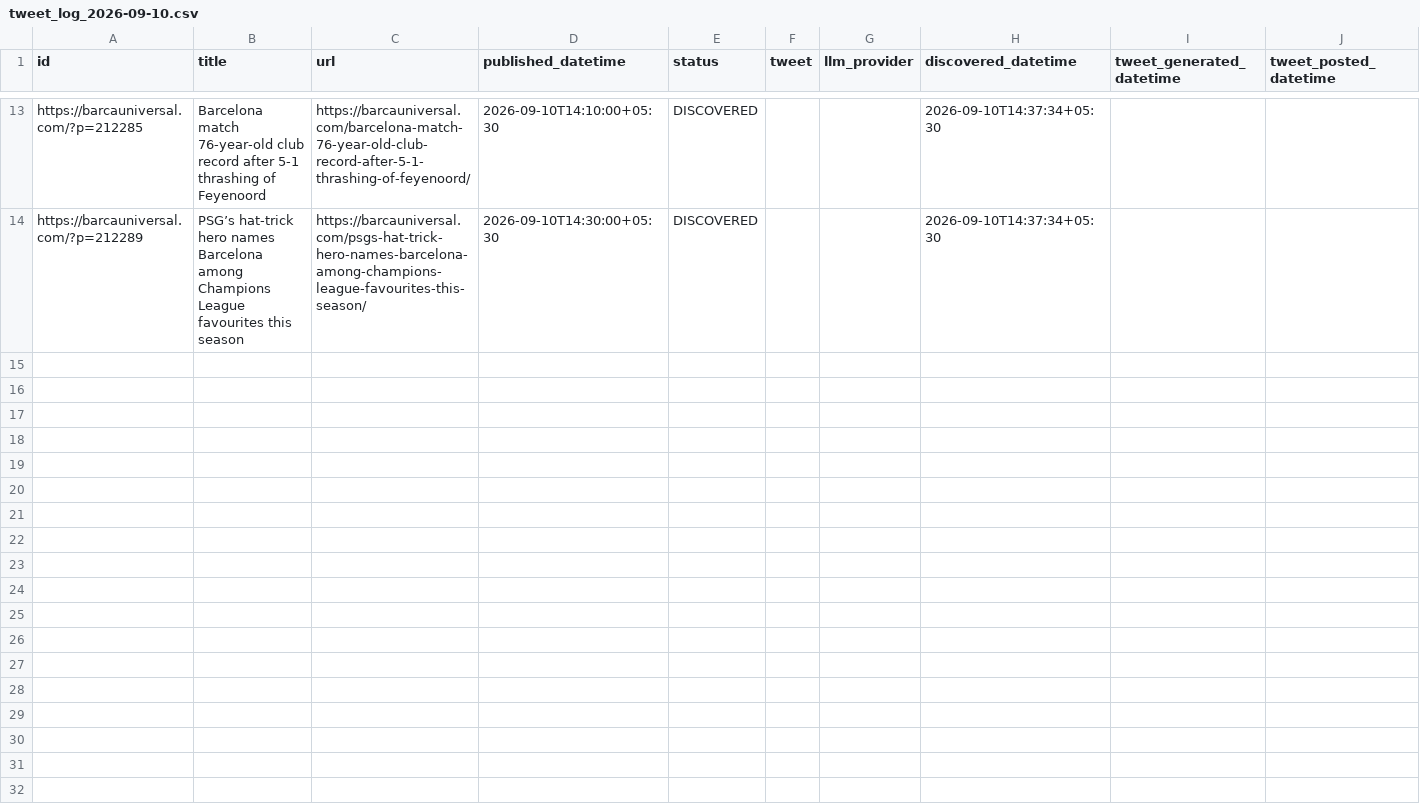
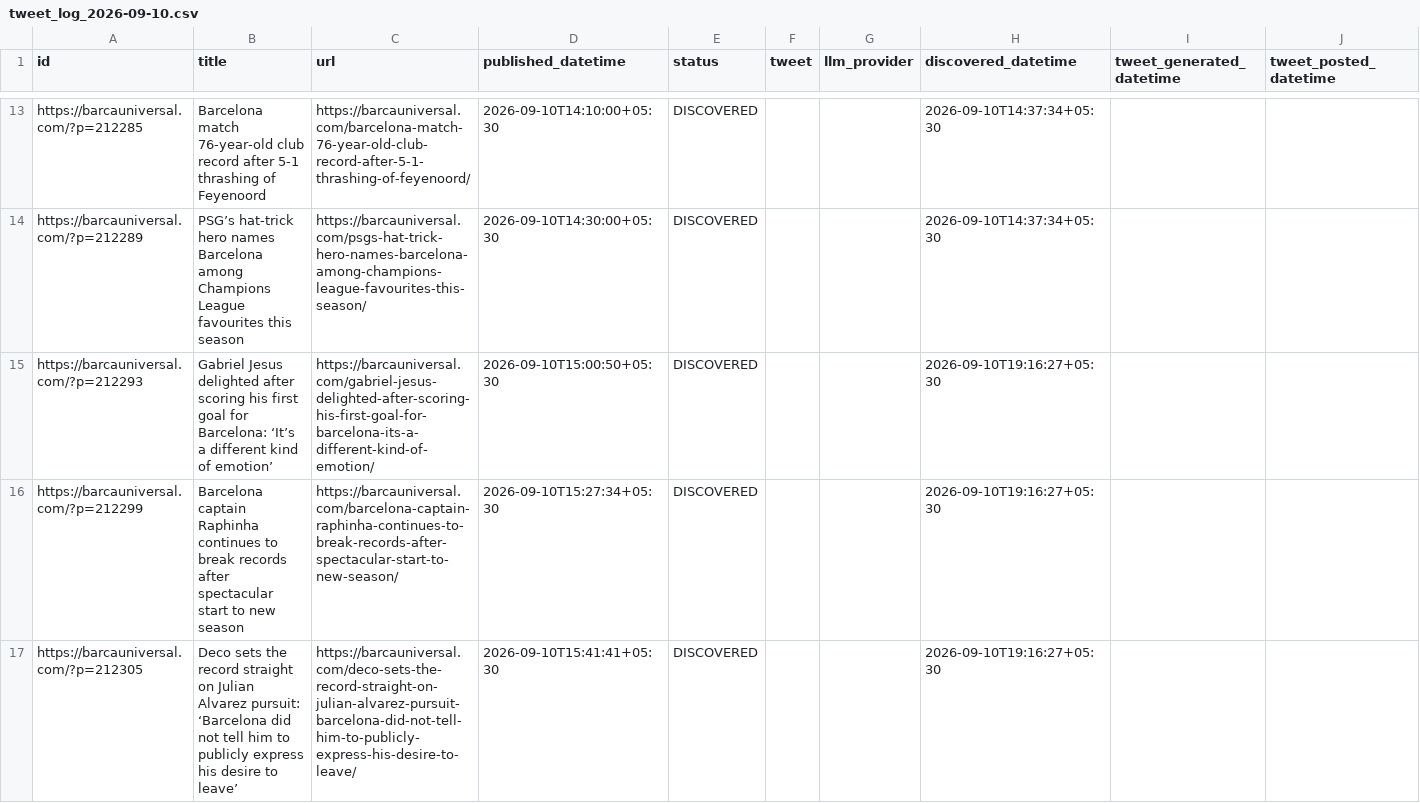
Before and after one commit to dinesh-kanakaraj/Kestrel, a CSV file: logs/tweet_log_2026-09-10.csv, drawn as a sheet; only a part is shown, gaps mark what is left out; the diff covers the shown part only; the diff names each change by its address in the sheet, - before the commit and + after, or states it on an @@ line.

Commit message:
state: RSS watcher run 34484705366

```diff
--- a/logs/tweet_log_2026-09-10.csv
+++ b/logs/tweet_log_2026-09-10.csv
+row 15: https://barcauniversal.com/?p=212293 | Gabriel Jesus delighted after scoring his first goal for Barcelona: ‘It’s a different kind of emotion’ | https://barcauniversal.com/gabriel-jesus-delighted-after-scoring-his-first-goal-for-barcelona-its-a-different-kind-of-emotion/ | 2026-09-10T15:00:50+05:30 | DISCOVERED |  |  | 2026-09-10T19:16:27+05:30
+row 16: https://barcauniversal.com/?p=212299 | Barcelona captain Raphinha continues to break records after spectacular start to new season | https://barcauniversal.com/barcelona-captain-raphinha-continues-to-break-records-after-spectacular-start-to-new-season/ | 2026-09-10T15:27:34+05:30 | DISCOVERED |  |  | 2026-09-10T19:16:27+05:30
+row 17: https://barcauniversal.com/?p=212305 | Deco sets the record straight on Julian Alvarez pursuit: ‘Barcelona did not tell him to publicly express his desire to leave’ | https://barcauniversal.com/deco-sets-the-record-straight-on-julian-alvarez-pursuit-barcelona-did-not-tell-him-to-publicly-express-his-desire-to-leave/ | 2026-09-10T15:41:41+05:30 | DISCOVERED |  |  | 2026-09-10T19:16:27+05:30
```
Also changed, not shown: 7 added rows elsewhere in this file.
